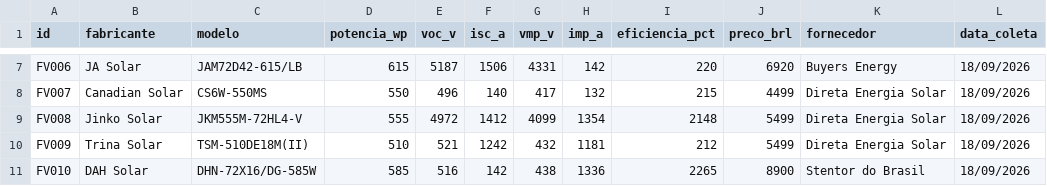
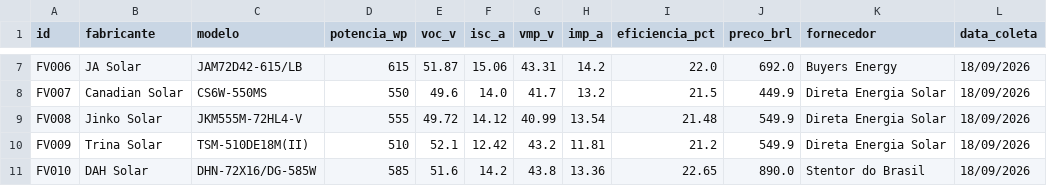
Before and after one commit to LeonardoDuarte08/SERS---CP04---PROJETO-Sistema-de-Dimensionamento-Energ-tico-Residencial, a CSV file: dados/modulos.csv, drawn as a sheet; only a part is shown, gaps mark what is left out; the diff covers the shown part only; the diff names each change by its address in the sheet, - before the commit and + after, or states it on an @@ line.

```diff
--- a/dados/modulos.csv
+++ b/dados/modulos.csv
-E7 (voc_v): 5187
+E7 (voc_v): 51.87
-F7 (isc_a): 1506
+F7 (isc_a): 15.06
-G7 (vmp_v): 4331
+G7 (vmp_v): 43.31
-H7 (imp_a): 142
+H7 (imp_a): 14.2
-I7 (eficiencia_pct): 220
+I7 (eficiencia_pct): 22.0
-J7 (preco_brl): 6920
+J7 (preco_brl): 692.0
-E8 (voc_v): 496
+E8 (voc_v): 49.6
-F8 (isc_a): 140
+F8 (isc_a): 14.0
-G8 (vmp_v): 417
+G8 (vmp_v): 41.7
-H8 (imp_a): 132
+H8 (imp_a): 13.2
-I8 (eficiencia_pct): 215
+I8 (eficiencia_pct): 21.5
-J8 (preco_brl): 4499
+J8 (preco_brl): 449.9
-E9 (voc_v): 4972
+E9 (voc_v): 49.72
-F9 (isc_a): 1412
+F9 (isc_a): 14.12
-G9 (vmp_v): 4099
+G9 (vmp_v): 40.99
-H9 (imp_a): 1354
+H9 (imp_a): 13.54
-I9 (eficiencia_pct): 2148
+I9 (eficiencia_pct): 21.48
-J9:J10 (preco_brl): 5499
+J9:J10 (preco_brl): 549.9
-E10 (voc_v): 521
+E10 (voc_v): 52.1
-F10 (isc_a): 1242
+F10 (isc_a): 12.42
-G10 (vmp_v): 432
+G10 (vmp_v): 43.2
-H10 (imp_a): 1181
+H10 (imp_a): 11.81
-I10 (eficiencia_pct): 212
+I10 (eficiencia_pct): 21.2
-E11 (voc_v): 516
+E11 (voc_v): 51.6
-F11 (isc_a): 142
+F11 (isc_a): 14.2
-G11 (vmp_v): 438
+G11 (vmp_v): 43.8
-H11 (imp_a): 1336
+H11 (imp_a): 13.36
-I11 (eficiencia_pct): 2265
+I11 (eficiencia_pct): 22.65
-J11 (preco_brl): 8900
+J11 (preco_brl): 890.0
```
Also changed, not shown: 30 edited cells elsewhere in this file, dados/baterias.csv, dados/inversores.csv.
